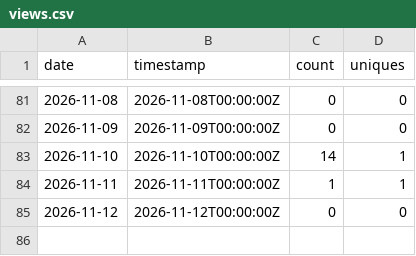
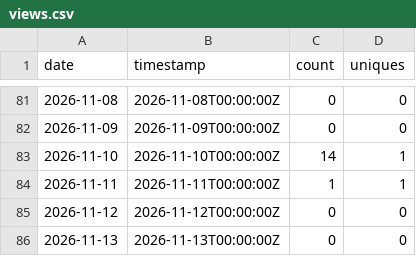
Before and after one commit to BabakBar/BoringHannover, a CSV file: data/views.csv, drawn as a sheet; only a part is shown, gaps mark what is left out.

```diff
--- a/data/views.csv
+++ b/data/views.csv
@@ -85 +85,2 @@ date,timestamp,count,uniques
 2026-11-12,2026-11-12T00:00:00Z,0,0
+2026-11-13,2026-11-13T00:00:00Z,0,0
```
Also changed, not shown: data/clones.csv, 5 other files.
